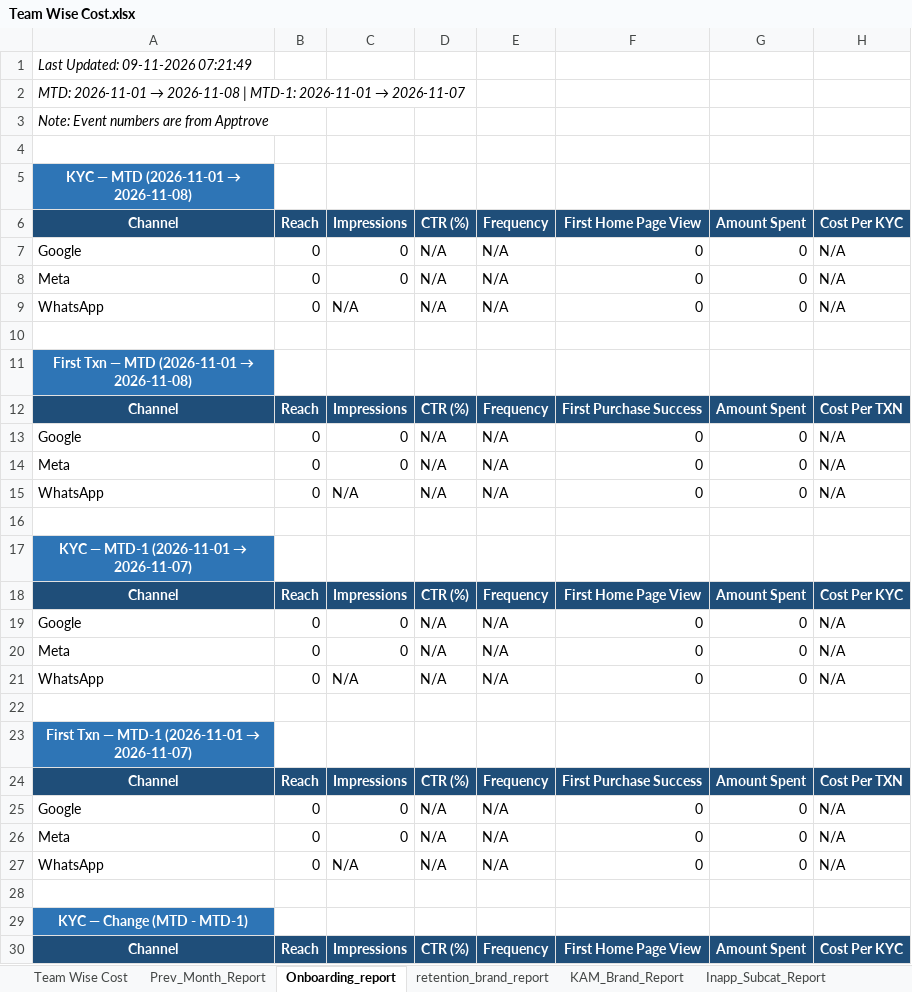
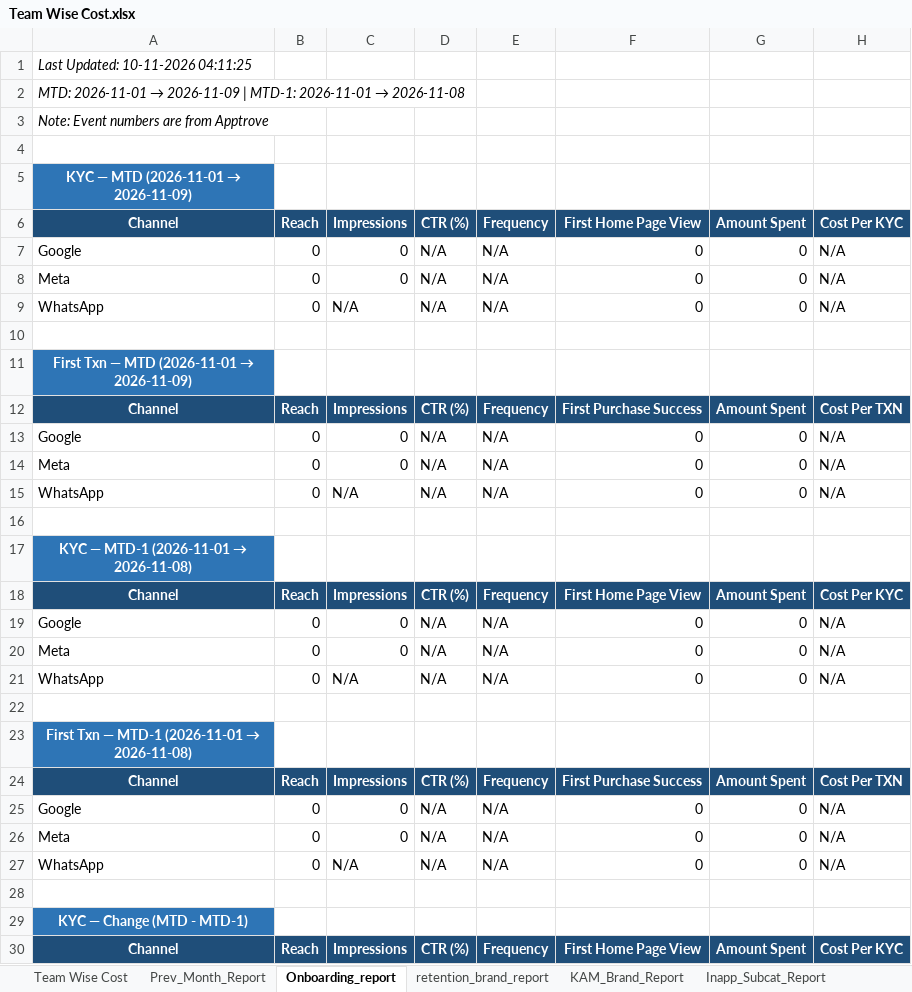
Before and after one commit to ankitbk-gm/auto_ads_report_bot, an Excel workbook: reports/Team Wise Cost.xlsx, sheet Onboarding_report, drawn as a sheet; only a part is shown; values as stored, in another font and other column widths than the file's, no borders; the diff names each change by its address in the sheet, - before the commit and + after, or states it on an @@ line.

```diff
--- a/reports/Team Wise Cost.xlsx (sheet Onboarding_report)
+++ b/reports/Team Wise Cost.xlsx (sheet Onboarding_report)
-A1: Last Updated: 09-11-2026 07:21:49
+A1: Last Updated: 10-11-2026 04:11:25
@@ A2: …2026-11-01 → 2026-11-08 | MTD-1: 2026-11-01 → 2026-11-07 → …2026-11-01 → 2026-11-09 | MTD-1: 2026-11-01 → 2026-11-08 @@
@@ A5: KYC — MTD (2026-11-01 → 2026-11-08) → KYC — MTD (2026-11-01 → 2026-11-09) @@
@@ A11: First Txn — MTD (2026-11-01 → 2026-11-08) → First Txn — MTD (2026-11-01 → 2026-11-09) @@
@@ A17: KYC — MTD-1 (2026-11-01 → 2026-11-07) → KYC — MTD-1 (2026-11-01 → 2026-11-08) @@
@@ A23: First Txn — MTD-1 (2026-11-01 → 2026-11-07) → First Txn — MTD-1 (2026-11-01 → 2026-11-08) @@
```
Also changed, not shown: sheet Team Wise Cost, sheet Campaign_Performance_Report, sheet retention_brand_report, sheet KAM_Brand_Report, sheet Inapp_Sale_Report, sheet Inapp_Subcat_Report, 1 more sheet.
